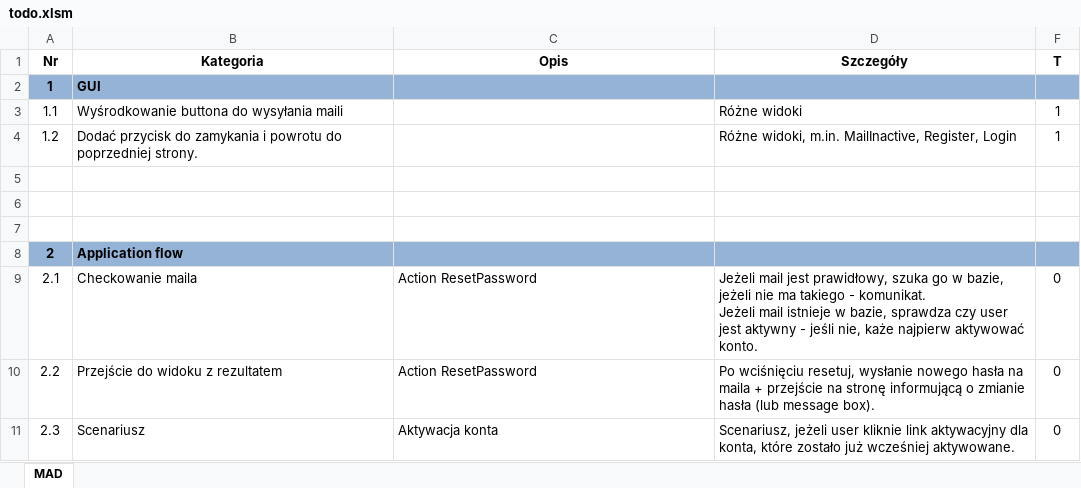
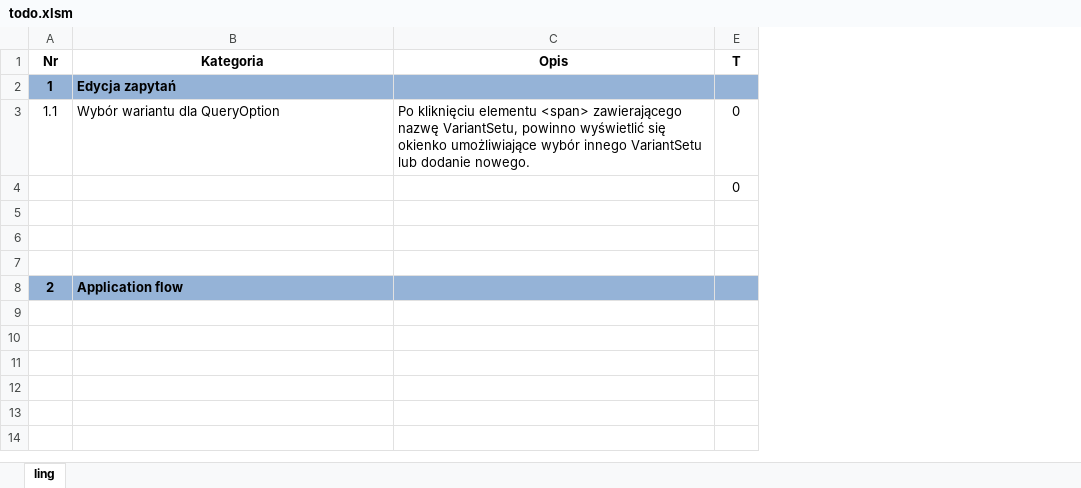
Before and after one commit to mielk/ling, an Excel workbook: todo.xlsm, sheet ling, drawn as a sheet; values as stored, in another font and other column widths than the file's, no borders; conditional formats not drawn; removed rows and columns are numbered as before the commit, all else as after; ↵ is a line break in a cell; the diff names each change by its address in the sheet, - before the commit and + after, or states it on an @@ line.

Commit message:
Displaying query options.

```diff
--- a/todo.xlsm (sheet ling)
+++ b/todo.xlsm (sheet ling)
-sheet tab: MAD
+sheet tab: ling
@@ column D (Szczegóły) hidden, row 3: Różne widoki @@
-B2 (Kategoria): GUI
+B2 (Kategoria): Edycja zapytań
-B3 (Kategoria): Wyśrodkowanie buttona do wysyłania maili
+B3 (Kategoria): Wybór wariantu dla QueryOption
-C3 (Opis): (empty)
+C3 (Opis): Po kliknięciu elementu <span> zawierającego nazwę VariantSetu, powinno wyświetlić się okienko umożliwiające wybór innego VariantSetu lub dodanie nowego.
-E3 (T): 1
+E3 (T): 0
-row 4: 1.2 | Dodać przycisk do zamykania i powrotu do poprzedniej strony. |  | Różne widoki, m.in. MailInactive, Register, Login | 1
+row 4:  |  |  | 0
-row 9: 2.1 | Checkowanie maila | Action ResetPassword | Jeżeli mail jest prawidłowy, szuka go w bazie, jeżeli nie ma takiego - komunikat. ↵ Jeżeli mail istnieje w bazie, sprawdza czy user jest aktywny - jeśli nie, każe najpierw aktywować konto. | 0
-row 10: 2.2 | Przejście do widoku z rezultatem | Action ResetPassword | Po wciśnięciu resetuj, wysłanie nowego hasła na maila + przejście na stronę informującą o zmianie hasła (lub message box). | 0
-row 11: 2.3 | Scenariusz | Aktywacja konta | Scenariusz, jeżeli user kliknie link aktywacyjny dla konta, które zostało już wcześniej aktywowane. | 0
```
Also changed, not shown: 30 other files.
